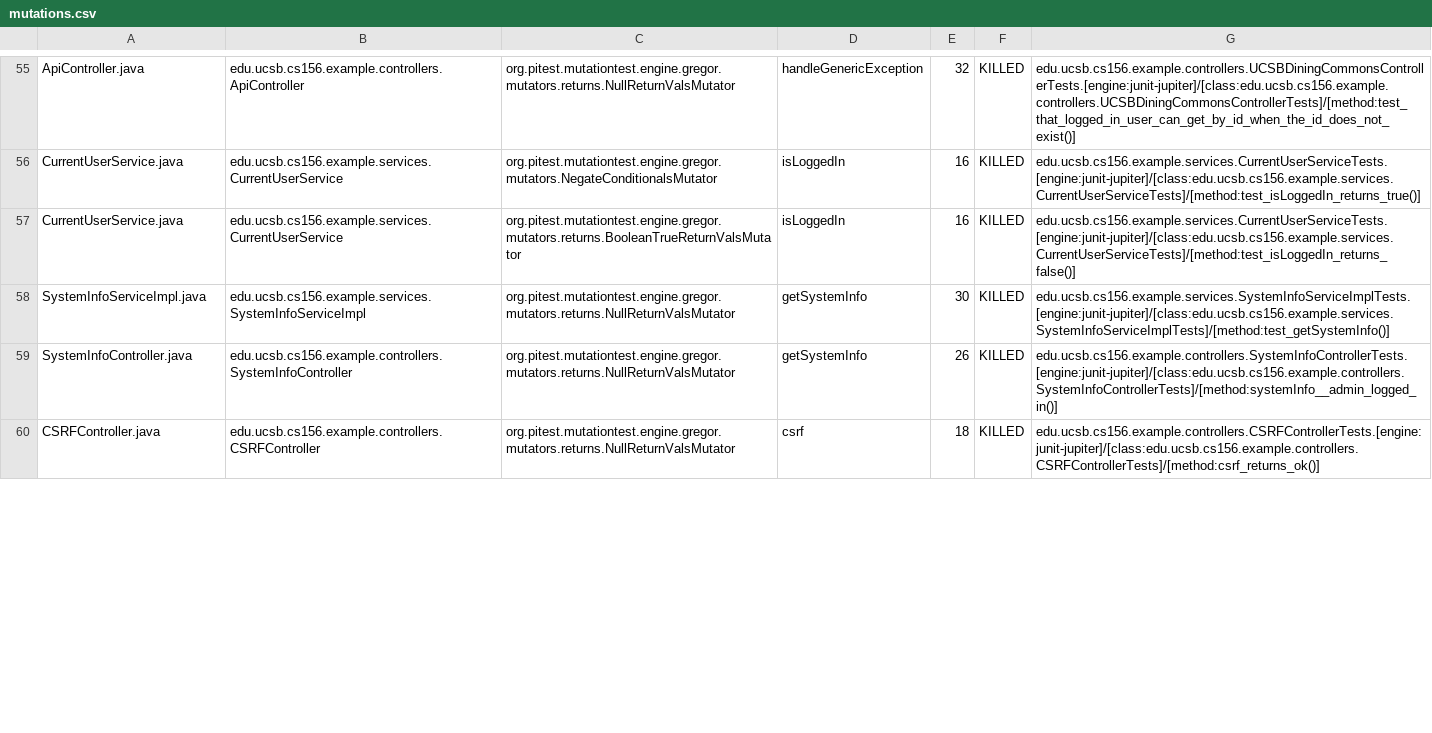
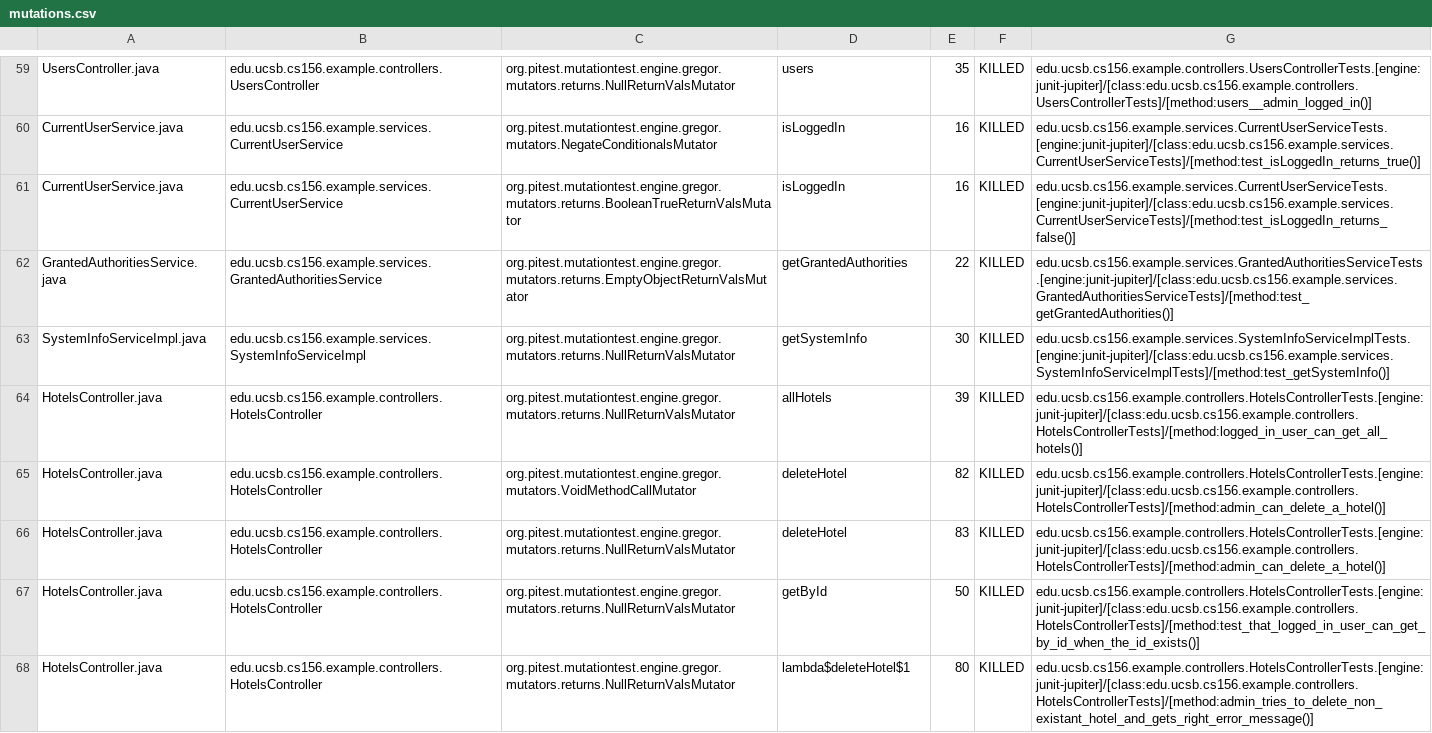
Before and after one commit to ucsb-cs156-s23/team03-s23-7pm-4, a CSV file: pitest/mutations.csv, drawn as a sheet; only a part is shown, gaps mark what is left out; addresses are those after the commit; the diff covers the shown part only; the diff names each change by its address in the sheet, - before the commit and + after, or states it on an @@ line.

Commit message:
Deploying to gh-pages from @ ucsb-cs156-s23/team03-s23-7pm-4@b4374eb137b47e13c7951cb451fd4a8791665cb1 🚀

```diff
--- a/pitest/mutations.csv
+++ b/pitest/mutations.csv
-A59: ApiController.java
+A59: UsersController.java
-B59: edu.ucsb.cs156.example.controllers.ApiController
+B59: edu.ucsb.cs156.example.controllers.UsersController
-D59: handleGenericException
+D59: users
-E59: 32
+E59: 35
-G59: edu.ucsb.cs156.example.controllers.UCSBDiningCommonsControllerTests.[engine:junit-jupiter]/[class:edu.ucsb.cs156.example.controllers.UCSBDiningCommonsControllerTests]/[method:test_that_logged_in_user_can_get_by_id_when_the_id_does_not_exist()]
+G59: edu.ucsb.cs156.example.controllers.UsersControllerTests.[engine:junit-jupiter]/[class:edu.ucsb.cs156.example.controllers.UsersControllerTests]/[method:users__admin_logged_in()]
+row 64: HotelsController.java | edu.ucsb.cs156.example.controllers.HotelsController | org.pitest.mutationtest.engine.gregor.mutators.returns.NullReturnValsMutator | allHotels | 39 | KILLED | edu.ucsb.cs156.example.controllers.HotelsControllerTests.[engine:junit-jupiter]/[class:edu.ucsb.cs156.example.controllers.HotelsControllerTests]/[method:logged_in_user_can_get_all_hotels()]
+row 65: HotelsController.java | edu.ucsb.cs156.example.controllers.HotelsController | org.pitest.mutationtest.engine.gregor.mutators.VoidMethodCallMutator | deleteHotel | 82 | KILLED | edu.ucsb.cs156.example.controllers.HotelsControllerTests.[engine:junit-jupiter]/[class:edu.ucsb.cs156.example.controllers.HotelsControllerTests]/[method:admin_can_delete_a_hotel()]
+row 66: HotelsController.java | edu.ucsb.cs156.example.controllers.HotelsController | org.pitest.mutationtest.engine.gregor.mutators.returns.NullReturnValsMutator | deleteHotel | 83 | KILLED | edu.ucsb.cs156.example.controllers.HotelsControllerTests.[engine:junit-jupiter]/[class:edu.ucsb.cs156.example.controllers.HotelsControllerTests]/[method:admin_can_delete_a_hotel()]
-A67: SystemInfoController.java
+A67: HotelsController.java
-B67: edu.ucsb.cs156.example.controllers.SystemInfoController
+B67: edu.ucsb.cs156.example.controllers.HotelsController
-D67: getSystemInfo
+D67: getById
-E67: 26
+E67: 50
-G67: edu.ucsb.cs156.example.controllers.SystemInfoControllerTests.[engine:junit-jupiter]/[class:edu.ucsb.cs156.example.controllers.SystemInfoControllerTests]/[method:systemInfo__admin_logged_in()]
+G67: edu.ucsb.cs156.example.controllers.HotelsControllerTests.[engine:junit-jupiter]/[class:edu.ucsb.cs156.example.controllers.HotelsControllerTests]/[method:test_that_logged_in_user_can_get_by_id_when_the_id_exists()]
-A68: CSRFController.java
+A68: HotelsController.java
-B68: edu.ucsb.cs156.example.controllers.CSRFController
+B68: edu.ucsb.cs156.example.controllers.HotelsController
-D68: csrf
+D68: lambda$deleteHotel$1
-E68: 18
+E68: 80
-G68: edu.ucsb.cs156.example.controllers.CSRFControllerTests.[engine:junit-jupiter]/[class:edu.ucsb.cs156.example.controllers.CSRFControllerTests]/[method:csrf_returns_ok()]
+G68: edu.ucsb.cs156.example.controllers.HotelsControllerTests.[engine:junit-jupiter]/[class:edu.ucsb.cs156.example.controllers.HotelsControllerTests]/[method:admin_tries_to_delete_non_existant_hotel_and_gets_right_error_message()]
```
Also changed, not shown: 12 added rows, 32 moved rows and 10 edited cells elsewhere in this file, 15 other files.
